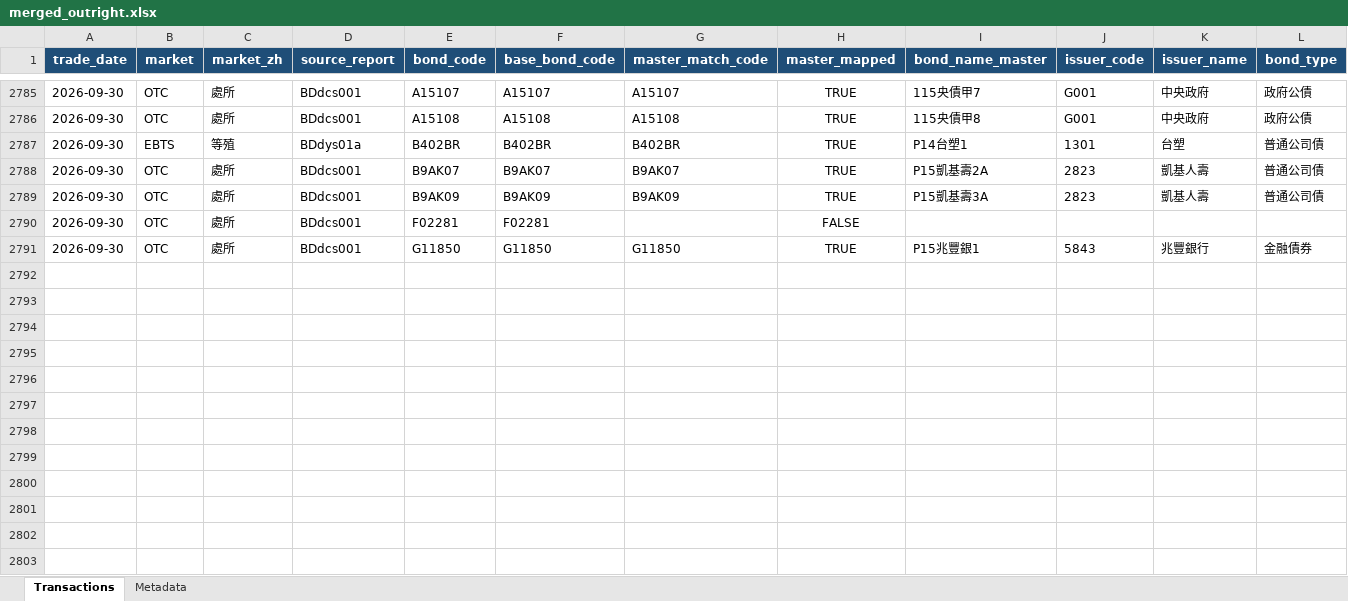
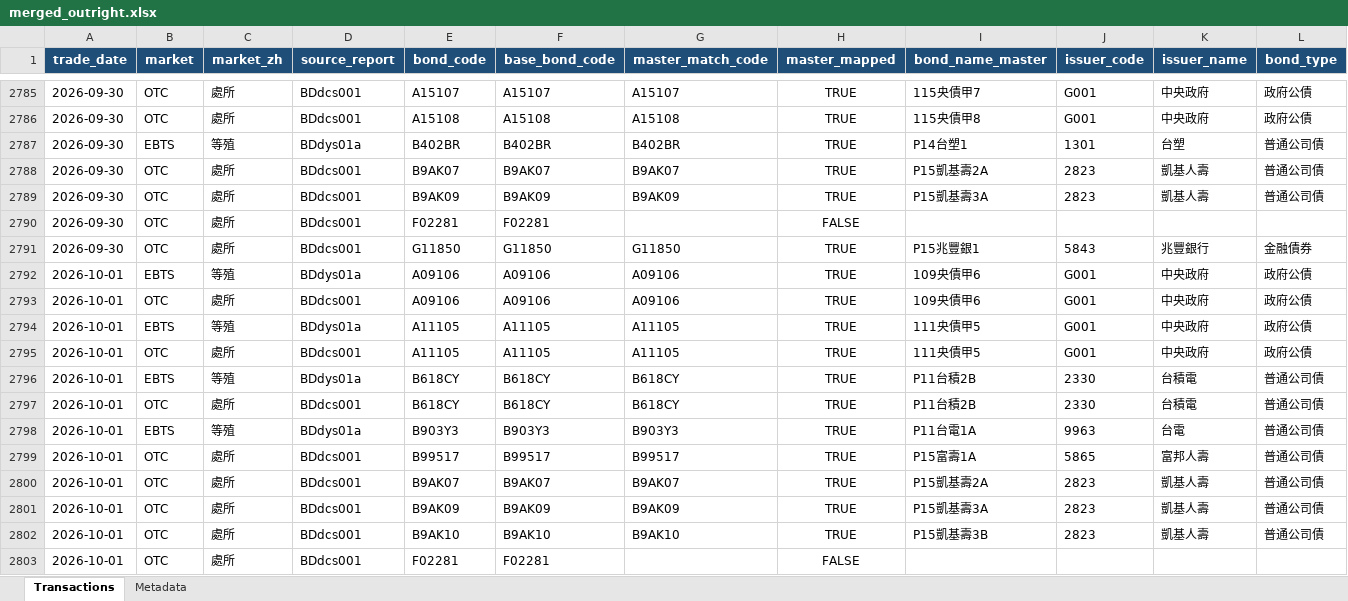
Before and after one commit to bruce851117/tw-bond, an Excel workbook: data/merged_outright.xlsx, sheet Transactions, drawn as a sheet; only a part is shown, gaps mark what is left out; values as stored, in another font and other column widths than the file's, no borders; rows hold the shown columns only; the diff names each change by its address in the sheet, - before the commit and + after, or states it on an @@ line.

```diff
--- a/data/merged_outright.xlsx (sheet Transactions)
+++ b/data/merged_outright.xlsx (sheet Transactions)
+row 2792: 2026-10-01 | EBTS | 等殖 | BDdys01a | A09106 | A09106 | A09106 | TRUE | 109央債甲6 | G001 | 中央政府 | 政府公債
+row 2793: 2026-10-01 | OTC | 處所 | BDdcs001 | A09106 | A09106 | A09106 | TRUE | 109央債甲6 | G001 | 中央政府 | 政府公債
+row 2794: 2026-10-01 | EBTS | 等殖 | BDdys01a | A11105 | A11105 | A11105 | TRUE | 111央債甲5 | G001 | 中央政府 | 政府公債
+row 2795: 2026-10-01 | OTC | 處所 | BDdcs001 | A11105 | A11105 | A11105 | TRUE | 111央債甲5 | G001 | 中央政府 | 政府公債
+row 2796: 2026-10-01 | EBTS | 等殖 | BDdys01a | B618CY | B618CY | B618CY | TRUE | P11台積2B | 2330 | 台積電 | 普通公司債
+row 2797: 2026-10-01 | OTC | 處所 | BDdcs001 | B618CY | B618CY | B618CY | TRUE | P11台積2B | 2330 | 台積電 | 普通公司債
+row 2798: 2026-10-01 | EBTS | 等殖 | BDdys01a | B903Y3 | B903Y3 | B903Y3 | TRUE | P11台電1A | 9963 | 台電 | 普通公司債
+row 2799: 2026-10-01 | OTC | 處所 | BDdcs001 | B99517 | B99517 | B99517 | TRUE | P15富壽1A | 5865 | 富邦人壽 | 普通公司債
+row 2800: 2026-10-01 | OTC | 處所 | BDdcs001 | B9AK07 | B9AK07 | B9AK07 | TRUE | P15凱基壽2A | 2823 | 凱基人壽 | 普通公司債
+row 2801: 2026-10-01 | OTC | 處所 | BDdcs001 | B9AK09 | B9AK09 | B9AK09 | TRUE | P15凱基壽3A | 2823 | 凱基人壽 | 普通公司債
+row 2802: 2026-10-01 | OTC | 處所 | BDdcs001 | B9AK10 | B9AK10 | B9AK10 | TRUE | P15凱基壽3B | 2823 | 凱基人壽 | 普通公司債
+row 2803: 2026-10-01 | OTC | 處所 | BDdcs001 | F02281 | F02281 |  | FALSE
```
Also changed, not shown: sheet Metadata, 4 other files.
